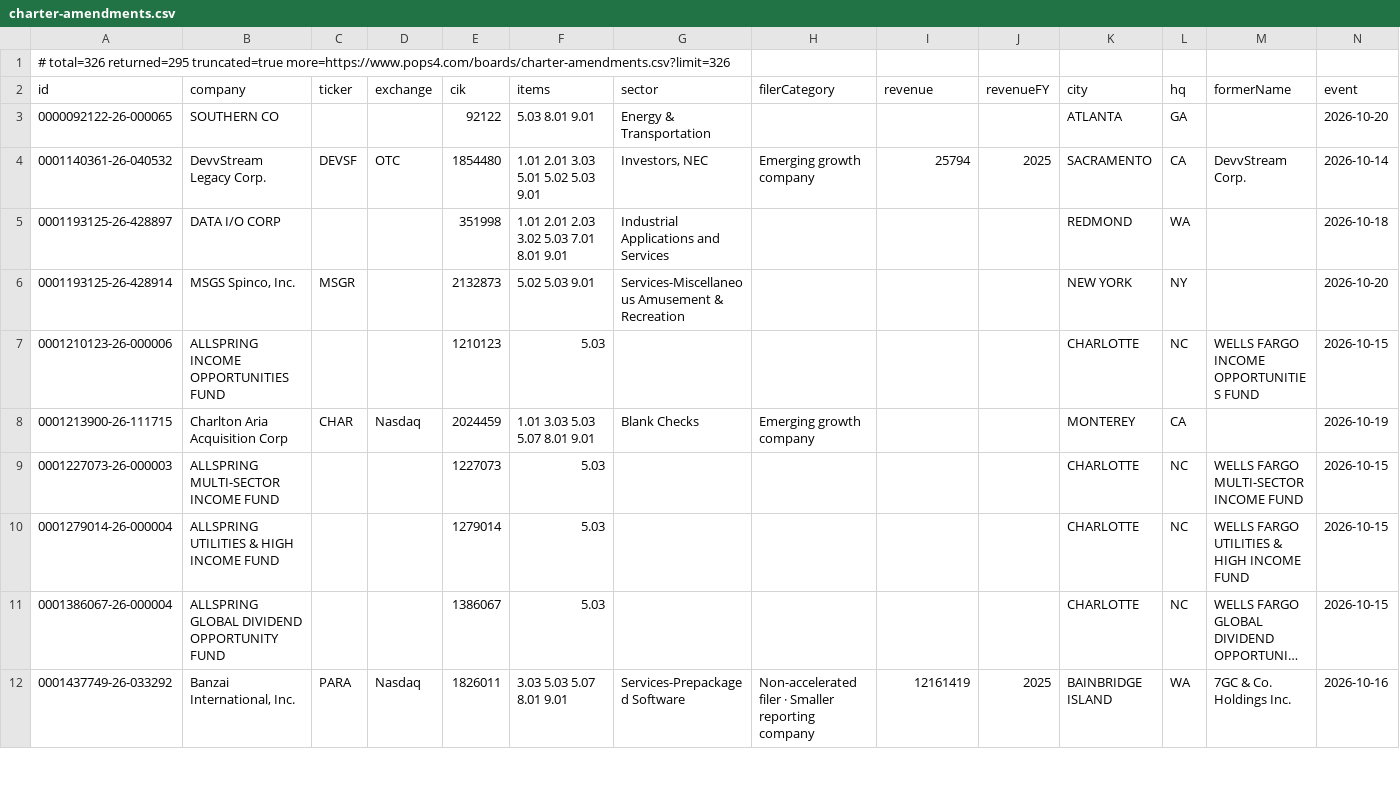
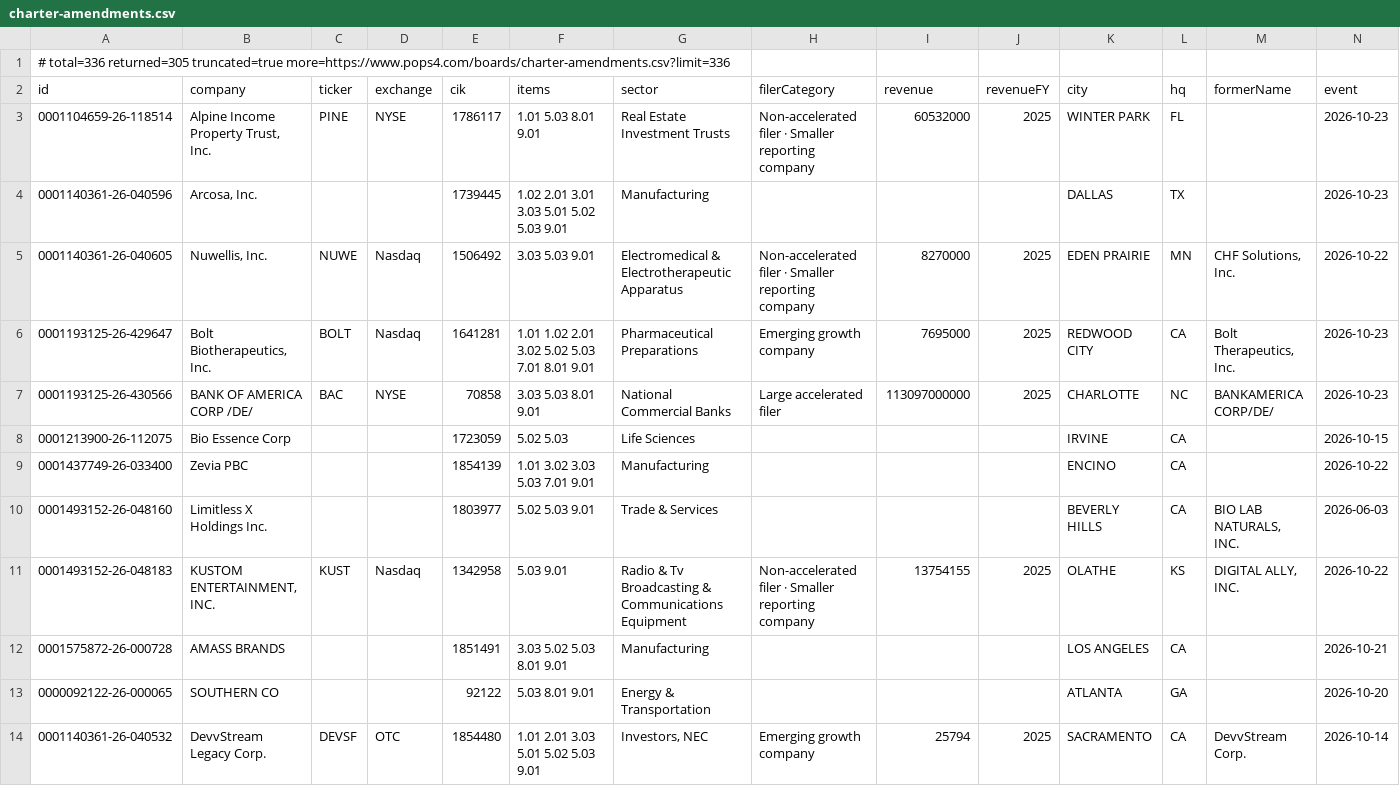
Before and after one commit to HuangGoodmanAgency/filing-boards, a CSV file: data/charter-amendments.csv, drawn as a sheet; only a part is shown; the shorter side is filled out with more unchanged rows; long unchanged cells end in …; rows hold the shown columns only; the diff names each change by its address in the sheet, - before the commit and + after, or states it on an @@ line.

```diff
--- a/data/charter-amendments.csv
+++ b/data/charter-amendments.csv
-A1 (id): # total=326 returned=295 truncated=true more=https://www.pops4.com/boards/charter-amendments.csv?limit=326
+A1 (id): # total=336 returned=305 truncated=true more=https://www.pops4.com/boards/charter-amendments.csv?limit=336
+row 3: 0001104659-26-118514 | Alpine Income Property Trust, Inc. | PINE | NYSE | 1786117 | 1.01 5.03 8.01 9.01 | Real Estate Investment Trusts | Non-accelerated filer · Smaller reporting company | 60532000 | 2025 | WINTER PARK | FL |  | 2026-10-23
+row 4: 0001140361-26-040596 | Arcosa, Inc. |  |  | 1739445 | 1.02 2.01 3.01 3.03 5.01 5.02 5.03 9.01 | Manufacturing |  |  |  | DALLAS | TX |  | 2026-10-23
+row 5: 0001140361-26-040605 | Nuwellis, Inc. | NUWE | Nasdaq | 1506492 | 3.03 5.03 9.01 | Electromedical & Electrotherapeutic Apparatus | Non-accelerated filer · Smaller reporting company | 8270000 | 2025 | EDEN PRAIRIE | MN | CHF Solutions, Inc. | 2026-10-22
+row 6: 0001193125-26-429647 | Bolt Biotherapeutics, Inc. | BOLT | Nasdaq | 1641281 | 1.01 1.02 2.01 3.02 5.02 5.03 7.01 8.01 9.01 | Pharmaceutical Preparations | Emerging growth company | 7695000 | 2025 | REDWOOD CITY | CA | Bolt Therapeutics, Inc. | 2026-10-23
+row 7: 0001193125-26-430566 | BANK OF AMERICA CORP /DE/ | BAC | NYSE | 70858 | 3.03 5.03 8.01 9.01 | National Commercial Banks | Large accelerated filer | 113097000000 | 2025 | CHARLOTTE | NC | BANKAMERICA CORP/DE/ | 2026-10-23
+row 8: 0001213900-26-112075 | Bio Essence Corp |  |  | 1723059 | 5.02 5.03 | Life Sciences |  |  |  | IRVINE | CA |  | 2026-10-15
+row 9: 0001437749-26-033400 | Zevia PBC |  |  | 1854139 | 1.01 3.02 3.03 5.03 7.01 9.01 | Manufacturing |  |  |  | ENCINO | CA |  | 2026-10-22
+row 10: 0001493152-26-048160 | Limitless X Holdings Inc. |  |  | 1803977 | 5.02 5.03 9.01 | Trade & Services |  |  |  | BEVERLY HILLS | CA | BIO LAB NATURALS, INC. | 2026-06-03
+row 11: 0001493152-26-048183 | KUSTOM ENTERTAINMENT, INC. | KUST | Nasdaq | 1342958 | 5.03 9.01 | Radio & Tv Broadcasting & Communications Equipment | Non-accelerated filer · Smaller reporting company | 13754155 | 2025 | OLATHE | KS | DIGITAL ALLY, INC. | 2026-10-22
+row 12: 0001575872-26-000728 | AMASS BRANDS |  |  | 1851491 | 3.03 5.02 5.03 8.01 9.01 | Manufacturing |  |  |  | LOS ANGELES | CA |  | 2026-10-21
```
Also changed, not shown: data/cyber-disclosures.csv, data/forecast-ledger.csv, 24 other files.
